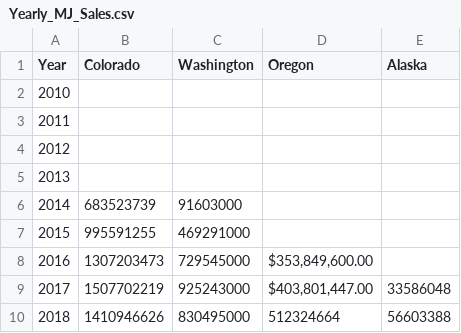
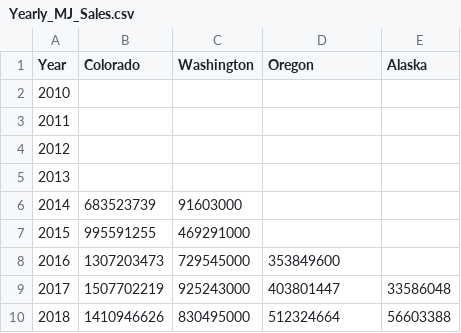
Before and after one commit to chane-d/group-project-one, a CSV file: Inputs/SALESInputs/Yearly_MJ_Sales.csv, drawn as a sheet.

Commit message:
committing Project 1 sales data files

```diff
--- a/Inputs/SALESInputs/Yearly_MJ_Sales.csv
+++ b/Inputs/SALESInputs/Yearly_MJ_Sales.csv
@@ -7,4 +7,4 @@
 2015,995591255,469291000,,
-2016,1307203473,729545000,"$353,849,600.00 ",
-2017,1507702219,925243000,"$403,801,447.00",33586048
+2016,1307203473,729545000,353849600,
+2017,1507702219,925243000,403801447,33586048
 2018,1410946626,830495000,512324664,56603388
```
Also changed, not shown: 10 other files.
